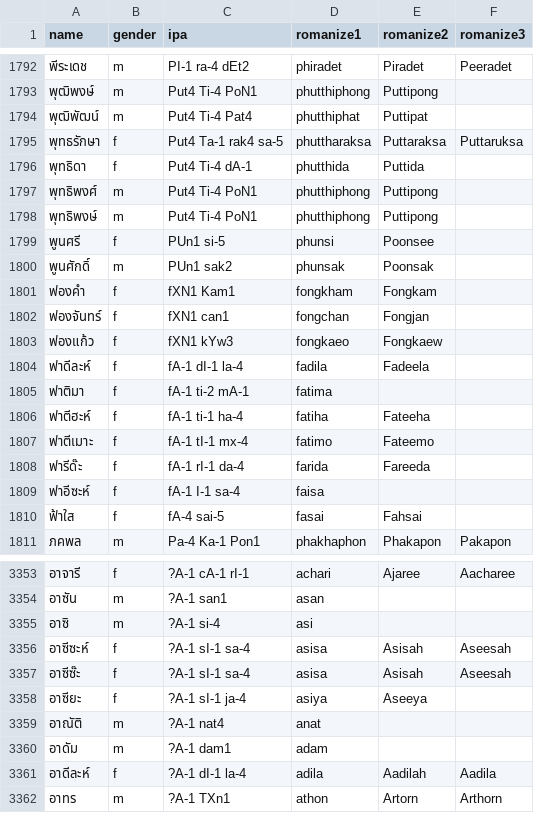
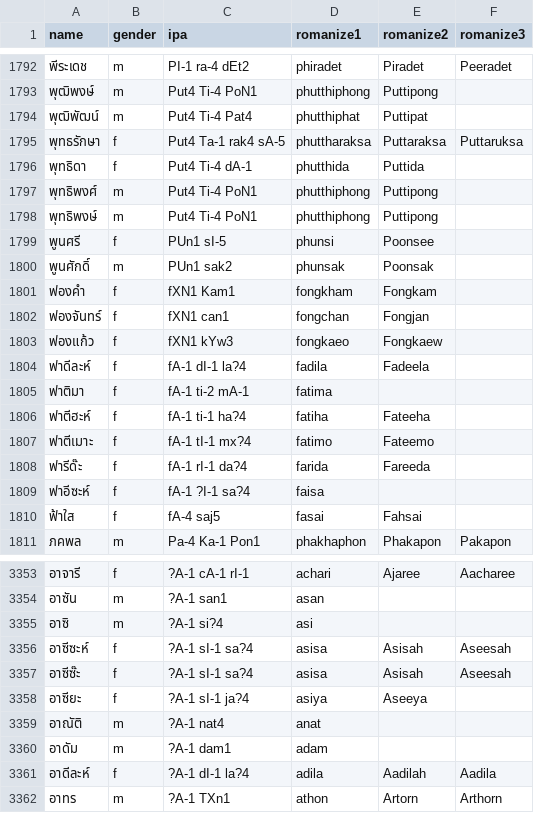
Before and after one commit to nozomiyamada/thai_romanization, a CSV file: data/name_romanization.csv, drawn as a sheet; only a part is shown, gaps mark what is left out; the diff covers the shown part only.

```diff
--- a/data/name_romanization.csv
+++ b/data/name_romanization.csv
@@ -1794,3 +1794,3 @@ name,gender,ipa,romanize1,romanize2,romanize3
 พุฒิพัฒน์,m,Put4 Ti-4 Pat4,phutthiphat,Puttipat,
-พุทธรักษา,f,Put4 Ta-1 rak4 sa-5,phuttharaksa,Puttaraksa,Puttaruksa
+พุทธรักษา,f,Put4 Ta-1 rak4 sA-5,phuttharaksa,Puttaraksa,Puttaruksa
 พุทธิดา,f,Put4 Ti-4 dA-1,phutthida,Puttida,
@@ -1798,3 +1798,3 @@ name,gender,ipa,romanize1,romanize2,romanize3
 พุทธิพงษ์,m,Put4 Ti-4 PoN1,phutthiphong,Puttipong,
-พูนศรี,f,PUn1 si-5,phunsi,Poonsee,
+พูนศรี,f,PUn1 sI-5,phunsi,Poonsee,
 พูนศักดิ์,m,PUn1 sak2,phunsak,Poonsak,
@@ -1803,9 +1803,9 @@ name,gender,ipa,romanize1,romanize2,romanize3
 ฟองแก้ว,f,fXN1 kYw3,fongkaeo,Fongkaew,
-ฟาดีละห์,f,fA-1 dI-1 la-4,fadila,Fadeela,
+ฟาดีละห์,f,fA-1 dI-1 la?4,fadila,Fadeela,
 ฟาติมา,f,fA-1 ti-2 mA-1,fatima,,
-ฟาตีฮะห์,f,fA-1 ti-1 ha-4,fatiha,Fateeha,
-ฟาตีเมาะ,f,fA-1 tI-1 mx-4,fatimo,Fateemo,
-ฟารีด๊ะ,f,fA-1 rI-1 da-4,farida,Fareeda,
-ฟาอีซะห์,f,fA-1 I-1 sa-4,faisa,,
-ฟ้าใส,f,fA-4 sai-5,fasai,Fahsai,
+ฟาตีฮะห์,f,fA-1 ti-1 ha?4,fatiha,Fateeha,
+ฟาตีเมาะ,f,fA-1 tI-1 mx?4,fatimo,Fateemo,
+ฟารีด๊ะ,f,fA-1 rI-1 da?4,farida,Fareeda,
+ฟาอีซะห์,f,fA-1 ?I-1 sa?4,faisa,,
+ฟ้าใส,f,fA-4 saj5,fasai,Fahsai,
 ภคพล,m,Pa-4 Ka-1 Pon1,phakhaphon,Phakapon,Pakapon
@@ -3354,9 +3354,9 @@ name,gender,ipa,romanize1,romanize2,romanize3
 อาซัน,m,?A-1 san1,asan,,
-อาซิ,m,?A-1 si-4,asi,,
-อาซีซะห์,f,?A-1 sI-1 sa-4,asisa,Asisah,Aseesah
-อาซีซ๊ะ,f,?A-1 sI-1 sa-4,asisa,Asisah,Aseesah
-อาซียะ,f,?A-1 sI-1 ja-4,asiya,Aseeya,
+อาซิ,m,?A-1 si?4,asi,,
+อาซีซะห์,f,?A-1 sI-1 sa?4,asisa,Asisah,Aseesah
+อาซีซ๊ะ,f,?A-1 sI-1 sa?4,asisa,Asisah,Aseesah
+อาซียะ,f,?A-1 sI-1 ja?4,asiya,Aseeya,
 อาณัติ,m,?A-1 nat4,anat,,
 อาดัม,m,?A-1 dam1,adam,,
-อาดีละห์,f,?A-1 dI-1 la-4,adila,Aadilah,Aadila
+อาดีละห์,f,?A-1 dI-1 la?4,adila,Aadilah,Aadila
 อาทร,m,?A-1 TXn1,athon,Artorn,Arthorn
```
Also changed, not shown: 137 edited cells elsewhere in this file, 19 other files.
